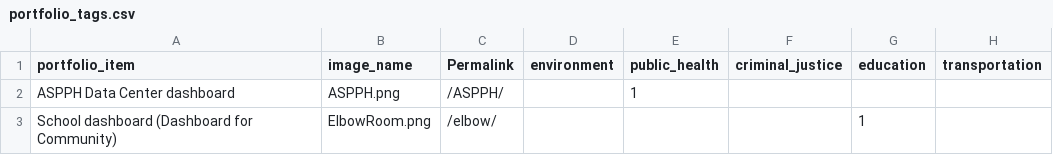
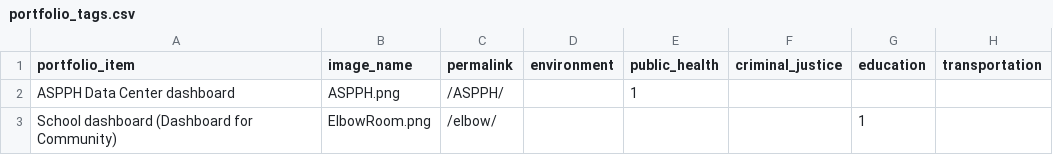
Before and after one commit to crow-insight/crow-insight.github.io, a CSV file: assets/data/portfolio_tags.csv, drawn as a sheet; only a part is shown; the diff names each change by its address in the sheet, - before the commit and + after, or states it on an @@ line.

```diff
--- a/assets/data/portfolio_tags.csv
+++ b/assets/data/portfolio_tags.csv
-C1: Permalink
+C1: permalink
```
Also changed, not shown: 51 other files.
